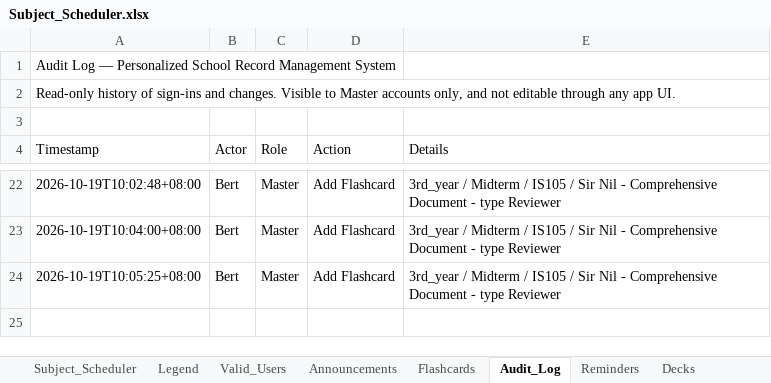
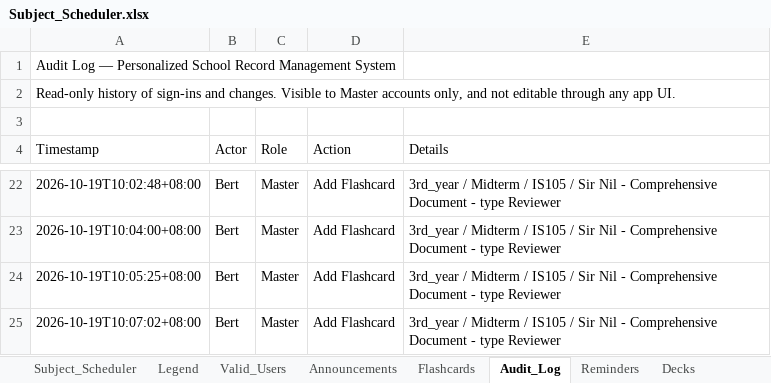
Before and after one commit to fielalbert2026/school-record-management-system, an Excel workbook: Subject_Scheduler.xlsx, sheet Audit_Log, drawn as a sheet; only a part is shown, gaps mark what is left out; values as stored, in another font and other column widths than the file's, no borders; the diff names each change by its address in the sheet, - before the commit and + after, or states it on an @@ line.

Commit message:
Flashcards: Add Flashcard — by Bert

```diff
--- a/Subject_Scheduler.xlsx (sheet Audit_Log)
+++ b/Subject_Scheduler.xlsx (sheet Audit_Log)
+row 25: 2026-10-19T10:07:02+08:00 | Bert | Master | Add Flashcard | 3rd_year / Midterm / IS105 / Sir Nil - Comprehensive Document - type Reviewer
```
Also changed, not shown: sheet Flashcards.
